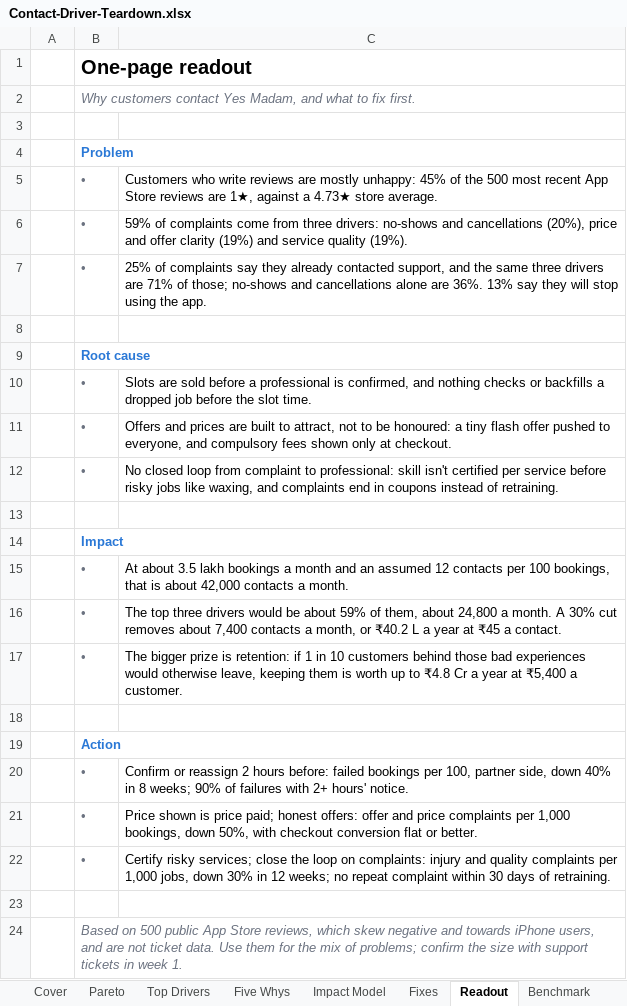
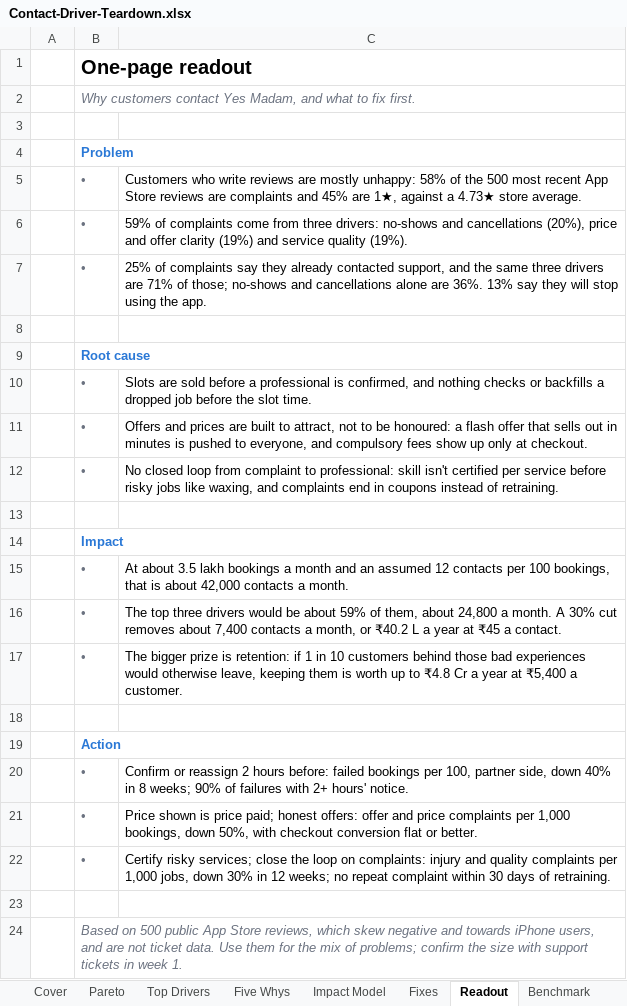
Before and after one commit to chethansid123-netizen/founders-office-ace, an Excel workbook: interview-demos/yesmadam-contact-drivers/Contact-Driver-Teardown.xlsx, sheet Readout, drawn as a sheet; values as stored, in another font and other column widths than the file's, no borders; the diff names each change by its address in the sheet, - before the commit and + after, or states it on an @@ line.

```diff
--- a/interview-demos/yesmadam-contact-drivers/Contact-Driver-Teardown.xlsx (sheet Readout)
+++ b/interview-demos/yesmadam-contact-drivers/Contact-Driver-Teardown.xlsx (sheet Readout)
-C5: …mostly unhappy: 45% of the 500 most recent App Store reviews are 1★,…
+C5: …mostly unhappy: 58% of the 500 most recent App Store reviews are complaints and 45% are 1★,…
-C11: …honoured: a tiny flash offer pushed to everyone, and compulsory fees shown only at…
+C11: …honoured: a flash offer that sells out in minutes is pushed to everyone, and compulsory fees show up only at…
```
Also changed, not shown: sheet Five Whys, sheet Top Drivers, formulas that keep their value, 7 other files.
